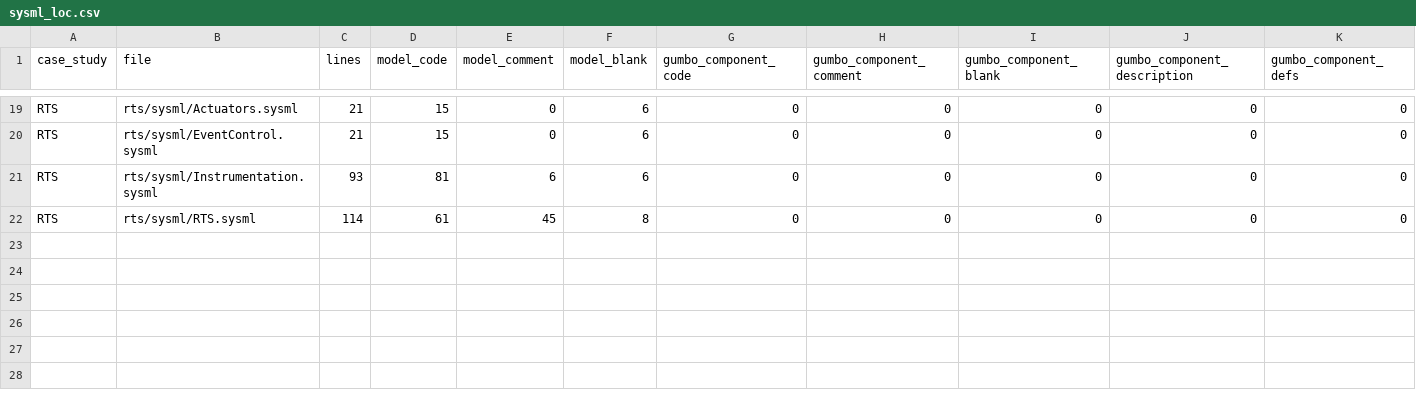
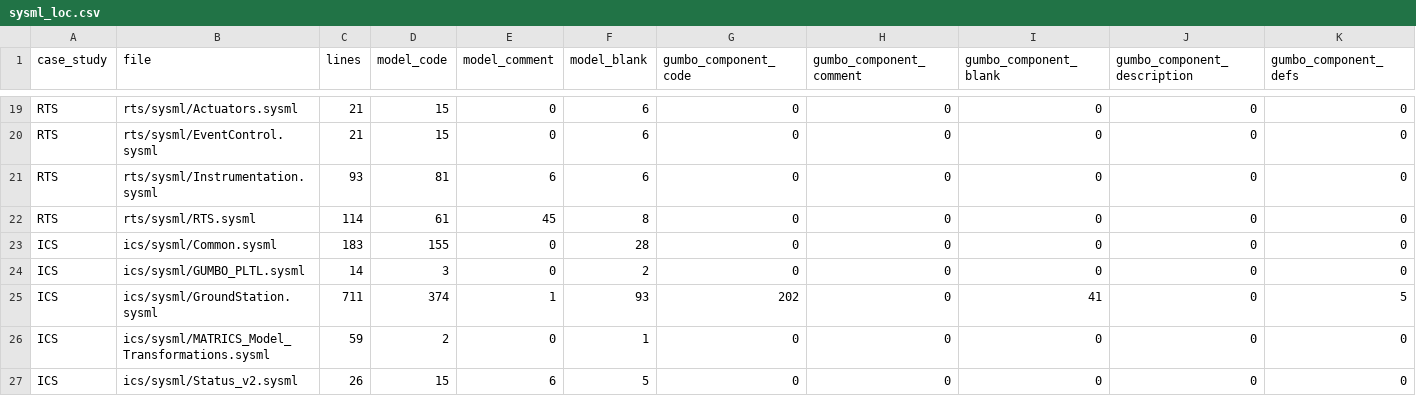
Before and after one commit to santoslab/hamr-rust-conference-case-studies, a CSV file: metrics/sysml_loc.csv, drawn as a sheet; only a part is shown, gaps mark what is left out; rows hold the shown columns only; the diff names each change by its address in the sheet, - before the commit and + after, or states it on an @@ line.

```diff
--- a/metrics/sysml_loc.csv
+++ b/metrics/sysml_loc.csv
+row 23: ICS | ics/sysml/Common.sysml | 183 | 155 | 0 | 28 | 0 | 0 | 0 | 0 | 0
+row 24: ICS | ics/sysml/GUMBO_PLTL.sysml | 14 | 3 | 0 | 2 | 0 | 0 | 0 | 0 | 0
+row 25: ICS | ics/sysml/GroundStation.sysml | 711 | 374 | 1 | 93 | 202 | 0 | 41 | 0 | 5
+row 26: ICS | ics/sysml/MATRICS_Model_Transformations.sysml | 59 | 2 | 0 | 1 | 0 | 0 | 0 | 0 | 0
+row 27: ICS | ics/sysml/Status_v2.sysml | 26 | 15 | 6 | 5 | 0 | 0 | 0 | 0 | 0
```
Also changed, not shown: metrics/code_loc.csv, metrics/codegen_report_summary.csv, 13 other files.
